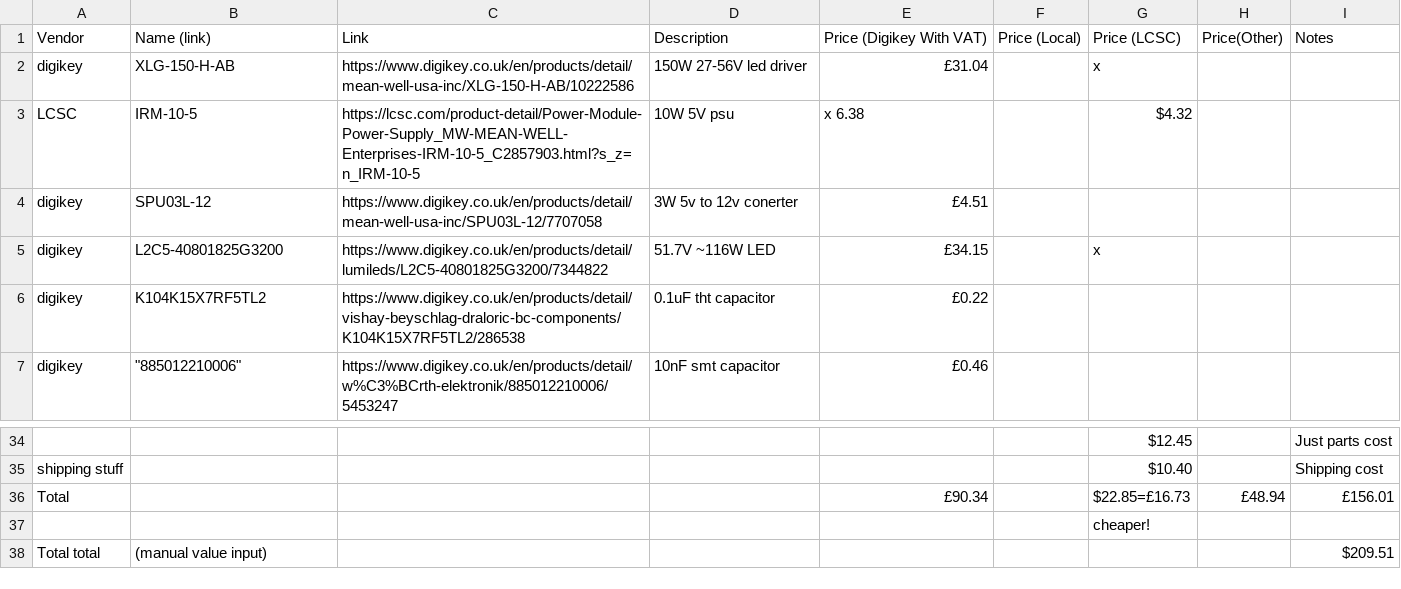
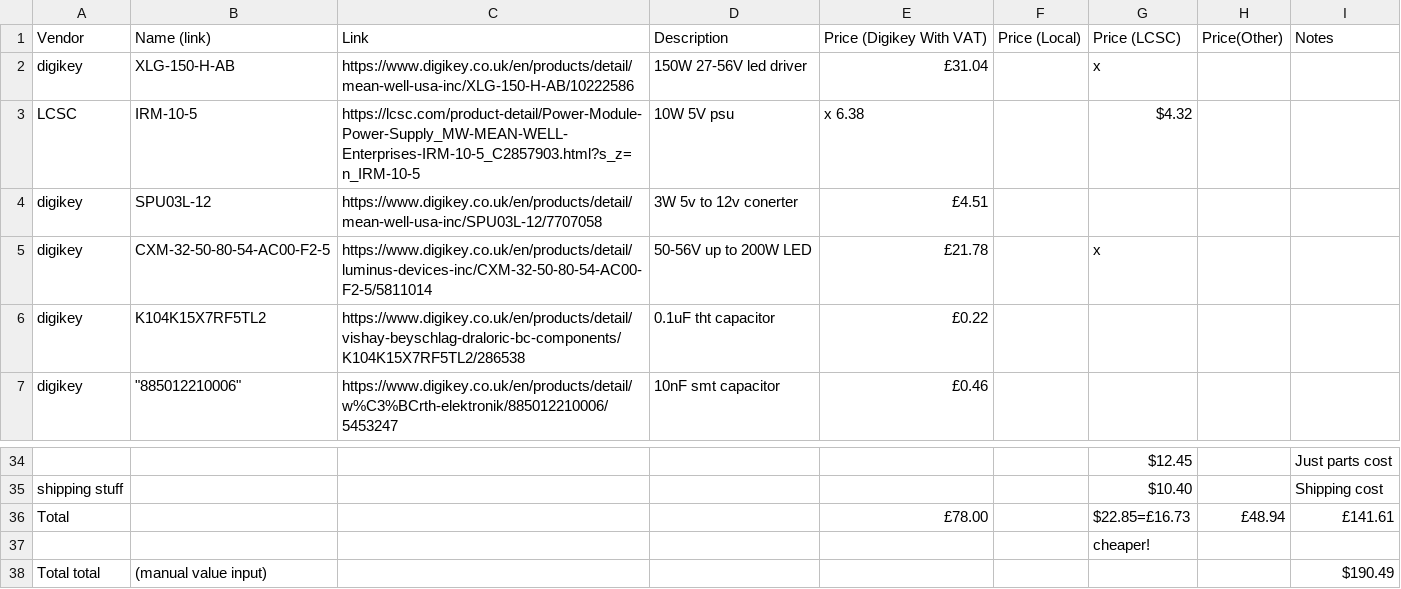
Before and after one commit to GingerGigiCat/highway-followspot, a CSV file: BoM.csv, drawn as a sheet; only a part is shown, gaps mark what is left out; the diff names each change by its address in the sheet, - before the commit and + after, or states it on an @@ line.

Commit message:
Update BoM.csv to reflect the cheaper led i actually bought

```diff
--- a/BoM.csv
+++ b/BoM.csv
-B5: L2C5-40801825G3200
+B5: CXM-32-50-80-54-AC00-F2-5
-C5: https://www.digikey.co.uk/en/products/detail/lumileds/L2C5-40801825G3200/7344822
+C5: https://www.digikey.co.uk/en/products/detail/luminus-devices-inc/CXM-32-50-80-54-AC00-F2-5/5811014
-D5: 51.7V ~116W LED
+D5: 50-56V up to 200W LED
-E5: £34.15
+E5: £21.78
-E36: £90.34
+E36: £78.00
-I36: £156.01
+I36: £141.61
-I38: $209.51
+I38: $190.49
```
